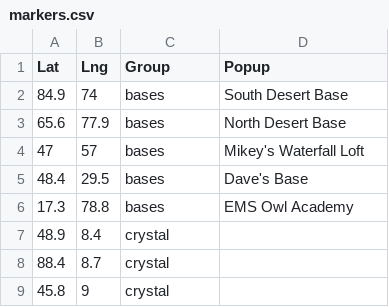
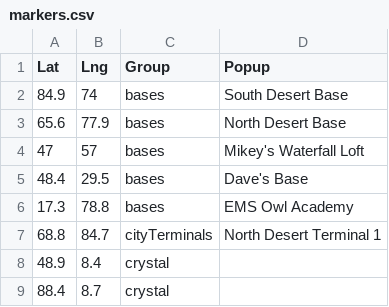
Before and after one commit to maleeche/arkextmap, a CSV file: data/markers.csv, drawn as a sheet; only a part is shown; the shorter side is filled out with more unchanged rows; the diff names each change by its address in the sheet, - before the commit and + after, or states it on an @@ line.

Commit message:
Update markers

```diff
--- a/data/markers.csv
+++ b/data/markers.csv
+row 7: 68.8 | 84.7 | cityTerminals | North Desert Terminal 1
```
